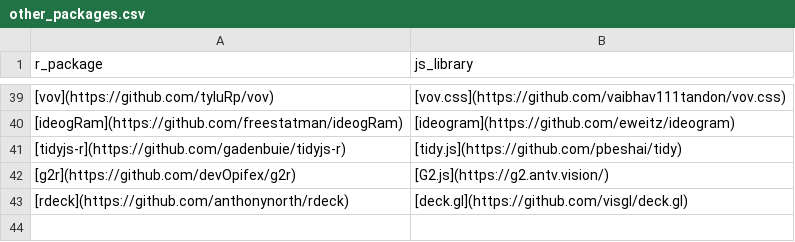
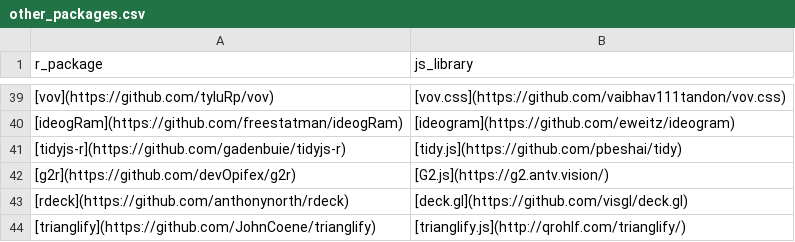
Before and after one commit to etiennebacher/awesome-R-JS-adaptation, a CSV file: other_packages.csv, drawn as a sheet; only a part is shown, gaps mark what is left out.

Commit message:
Update other_packages.csv

```diff
--- a/other_packages.csv
+++ b/other_packages.csv
@@ -43 +43,2 @@ r_package,js_library
 [rdeck](https://github.com/anthonynorth/rdeck),[deck.gl](https://github.com/visgl/deck.gl)
+[trianglify](https://github.com/JohnCoene/trianglify),[trianglify.js](http://qrohlf.com/trianglify/)
```
